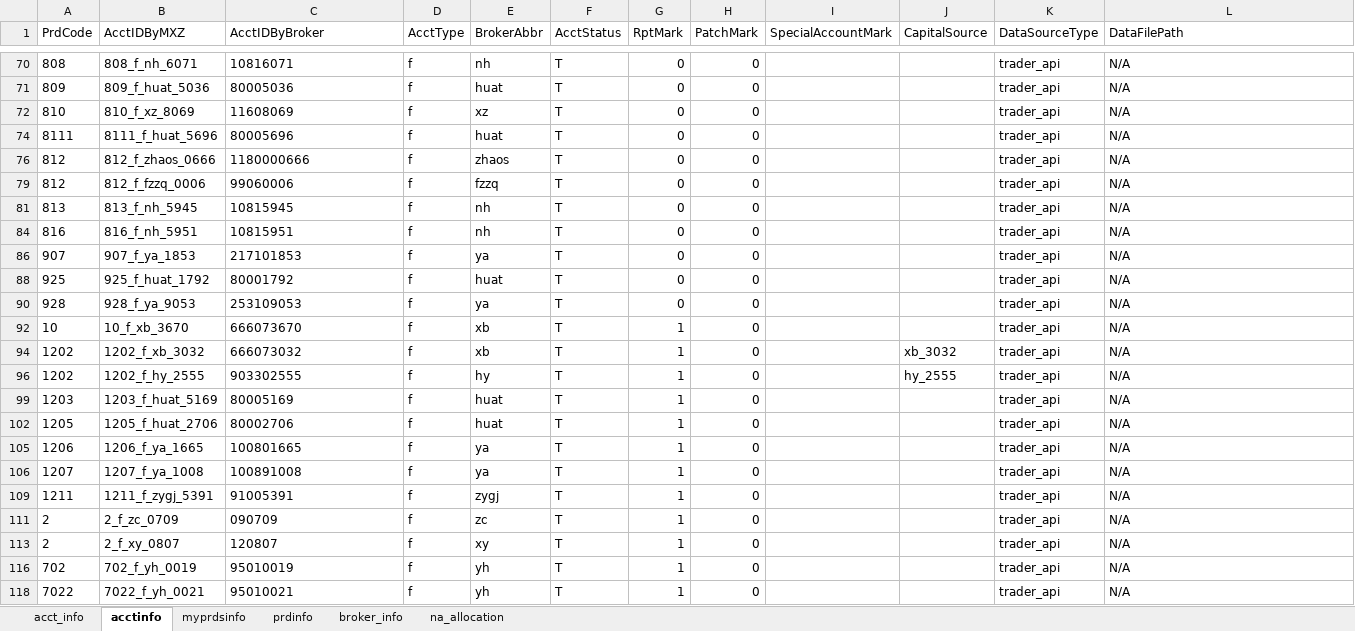
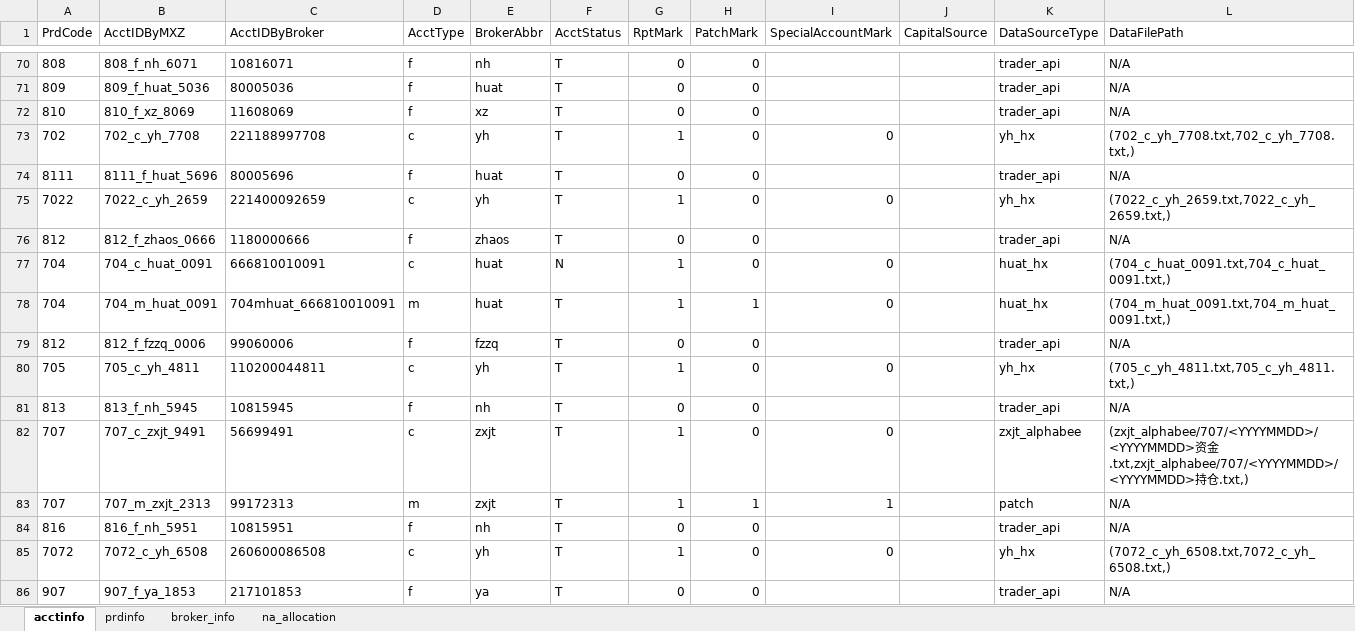
Before and after one commit to Maxincer/trading_plan, an Excel workbook: data/basic_info.xlsx, sheet acctinfo, drawn as a sheet; only a part is shown, gaps mark what is left out; the shorter side is filled out with more unchanged rows; values as stored, in another font and other column widths than the file's, no borders; the diff covers the shown part only; the diff names each change by its address in the sheet, - before the commit and + after, or states it on an @@ line.

```diff
--- a/data/basic_info.xlsx (sheet acctinfo)
+++ b/data/basic_info.xlsx (sheet acctinfo)
-sheet tab: acct_info
-sheet tab: myprdsinfo
@@ row 73 unhidden: 702 | 702_c_yh_7708 | 221188997708 | c | yh | T | 1 | 0 | 0 |  | yh_hx | (702_c_yh_7708.txt,702_c_yh_7708.txt,) @@
@@ row 75 unhidden: 7022 | 7022_c_yh_2659 | 221400092659 | c | yh | T | 1 | 0 | 0 |  | yh_hx | (7022_c_yh_2659.txt,7022_c_yh_2659.txt,) @@
@@ row 77 unhidden: 704 | 704_c_huat_0091 | 666810010091 | c | huat | N | 1 | 0 | 0 |  | huat_hx | (704_c_huat_0091.txt,704_c_huat_0091.txt,) @@
@@ row 78 unhidden: 704 | 704_m_huat_0091 | 704mhuat_666810010091 | m | huat | T | 1 | 1 | 0 |  | huat_hx | (704_m_huat_0091.txt,704_m_huat_0091.txt,) @@
@@ row 80 unhidden: 705 | 705_c_yh_4811 | 110200044811 | c | yh | T | 1 | 0 | 0 |  | yh_hx | (705_c_yh_4811.txt,705_c_yh_4811.txt,) @@
@@ row 82 unhidden: 707 | 707_c_zxjt_9491 | 56699491 | c | zxjt | T | 1 | 0 | 0 |  | zxjt_alphabee | (zxjt_alphabee/707/<YYYYMMDD>/<YYYYMMDD>资金.txt,zxjt_alphabee/707/<YYYYMMDD>/<YYYYMMDD>持仓.txt,) @@
@@ row 83 unhidden: 707 | 707_m_zxjt_2313 | 99172313 | m | zxjt | T | 1 | 1 | 1 |  | patch | N/A @@
@@ row 85 unhidden: 7072 | 7072_c_yh_6508 | 260600086508 | c | yh | T | 1 | 0 | 0 |  | yh_hx | (7072_c_yh_6508.txt,7072_c_yh_6508.txt,) @@
```
Also changed, not shown: 71 hidden or unhidden rows elsewhere in this sheet, sheet prdinfo, 4 other files.
